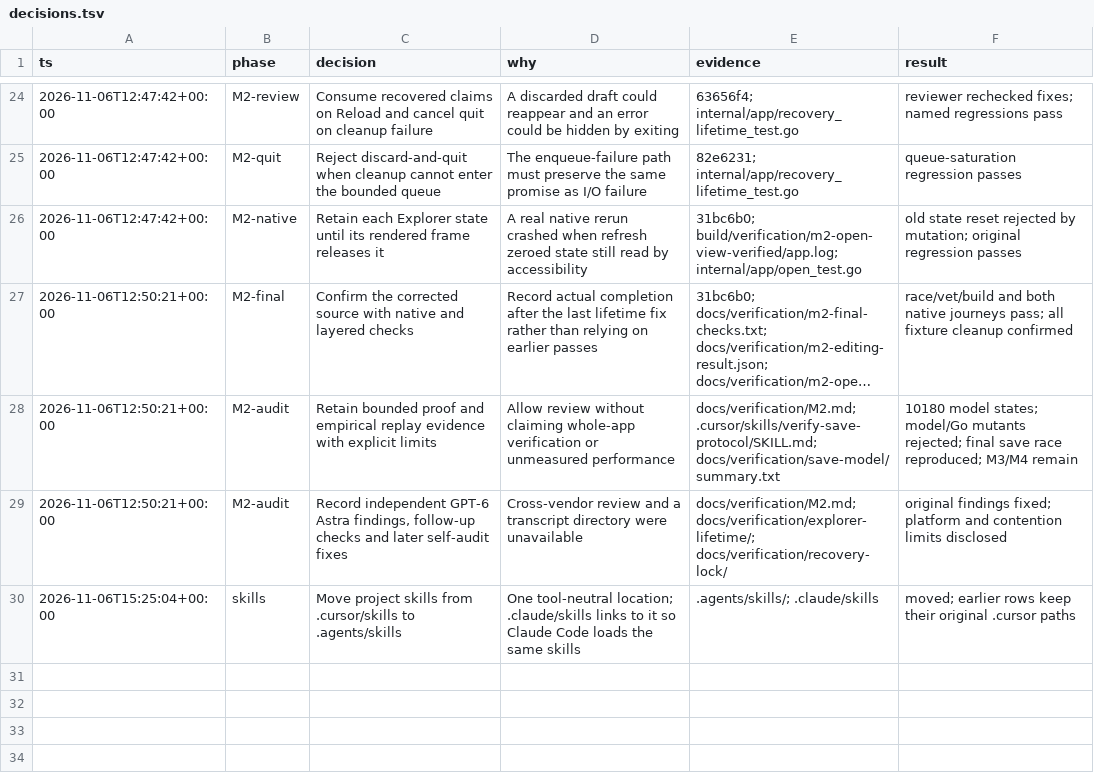
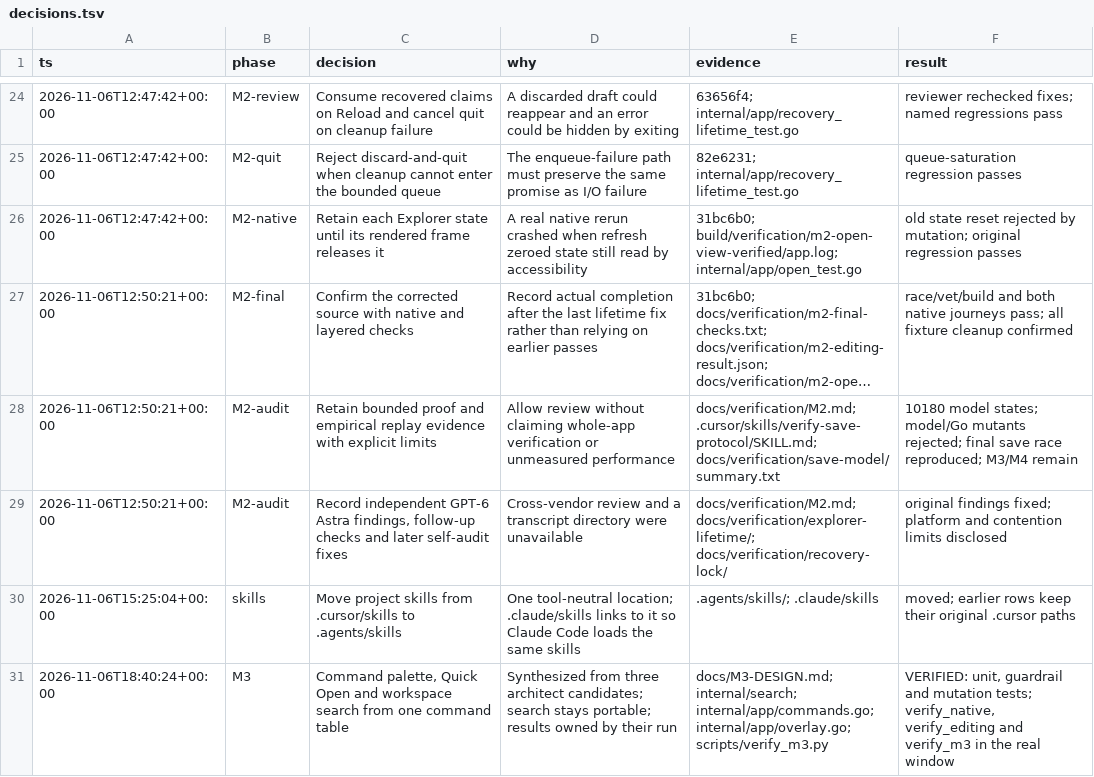
Before and after one commit to jewei/wondervision, a TSV file: docs/decisions.tsv, drawn as a sheet; only a part is shown, gaps mark what is left out; long unchanged cells end in ….

Commit message:
M3: GUI journey, CI, docs and feature map
scripts/verify_m3.py drives the real window: the palette opens on
Ctrl+Shift+P and Escape returns focus to the editor (proven with a real
X11 keystroke); the palette runs Toggle Sidebar and Ctrl+B toggles it
back; Quick Open finds docs/next.md from 'nxt'; workspace search finds
'native views' and opens report.md at line 3, column 14. CI runs it in
the native job.

verify_native.py's preferences allowlist gains 'recent', checked to
hold only absolute paths of real files from the run (at most 20).

The verify-wondervision feature map gains keyboard.md; README covers
M3; docs/M3-DESIGN.md records what implementation found; decisions.tsv
logs the milestone.

```diff
--- a/docs/decisions.tsv
+++ b/docs/decisions.tsv
@@ -30 +30,2 @@ ts	phase	decision	why	evidence	result
 2026-11-06T15:25:04+00:00	skills	Move project skills from .cursor/skills to .agents/skills	One tool-neutral location; .claude/skills links to it so Claude Code loads the same skills	.agents/skills/; .claude/skills	moved; earlier rows keep their original .cursor paths
+2026-11-06T18:40:24+00:00	M3	Command palette, Quick Open and workspace search from one command table	Synthesized from three architect candidates; search stays portable; results owned by their run	docs/M3-DESIGN.md; internal/search; internal/app/commands.go; internal/app/overlay.go; scripts/verify_m3.py	VERIFIED: unit, guardrail and mutation tests; verify_native, verify_editing and verify_m3 in the real window
```
Also changed, not shown: 8 other files.
